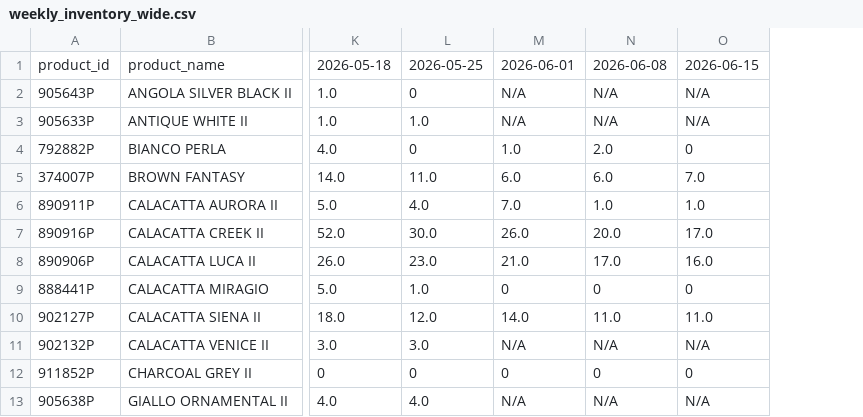
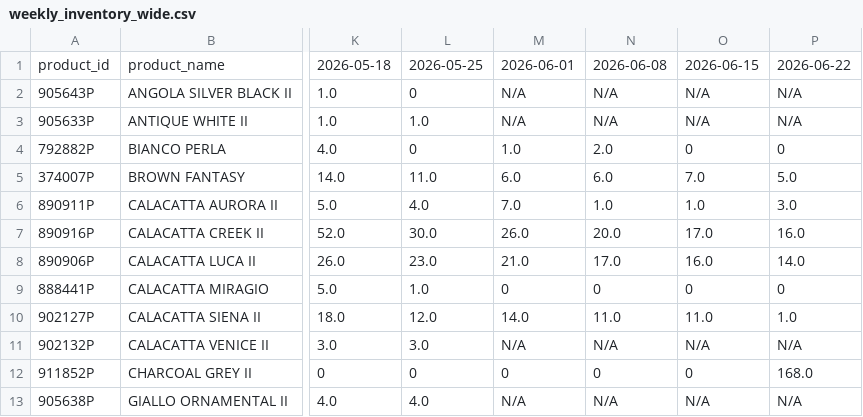
Before and after one commit to VedantAndhale/fl-scrapper, a CSV file: output/weekly_inventory_wide.csv, drawn as a sheet; only a part is shown, gaps mark what is left out; the diff names each change by its address in the sheet, - before the commit and + after, or states it on an @@ line.

```diff
--- a/output/weekly_inventory_wide.csv
+++ b/output/weekly_inventory_wide.csv
+column P, rows 1-13: 2026-06-22 | N/A | N/A | 0 | 5.0 | 3.0 | 16.0 | 14.0 | 0 | 1.0 | N/A | 168.0 | N/A
```
Also changed, not shown: output/weekly_inventory_long.csv, output/weekly_snapshot_status.csv, 2 other files.
